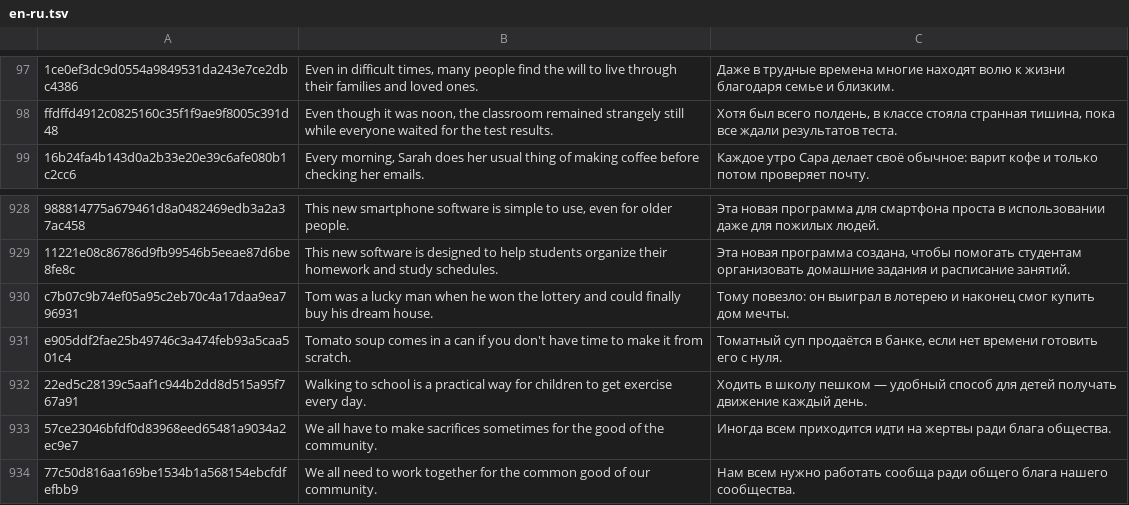
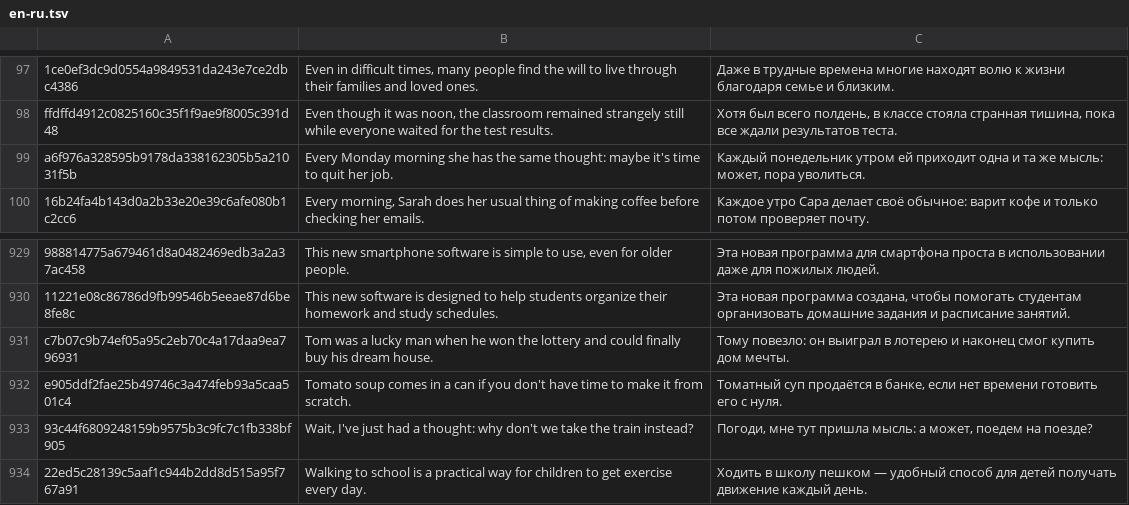
Before and after one commit to kokakolia/english, a TSV file: translations/en-ru.tsv, drawn as a sheet; only a part is shown, gaps mark what is left out; the shorter side is filled out with more unchanged rows; the diff names each change by its address in the sheet, - before the commit and + after, or states it on an @@ line.

```diff
--- a/translations/en-ru.tsv
+++ b/translations/en-ru.tsv
+row 99: a6f976a328595b9178da338162305b5a21031f5b | Every Monday morning she has the same thought: maybe it's time to quit her job. | Каждый понедельник утром ей приходит одна и та же мысль: может, пора уволиться.
+row 933: 93c44f6809248159b9575b3c9fc7c1fb338bf905 | Wait, I've just had a thought: why don't we take the train instead? | Погоди, мне тут пришла мысль: а может, поедем на поезде?
```
Also changed, not shown: notes/usage-ru.tsv, sentences/fixes.tsv, 5 other files.
